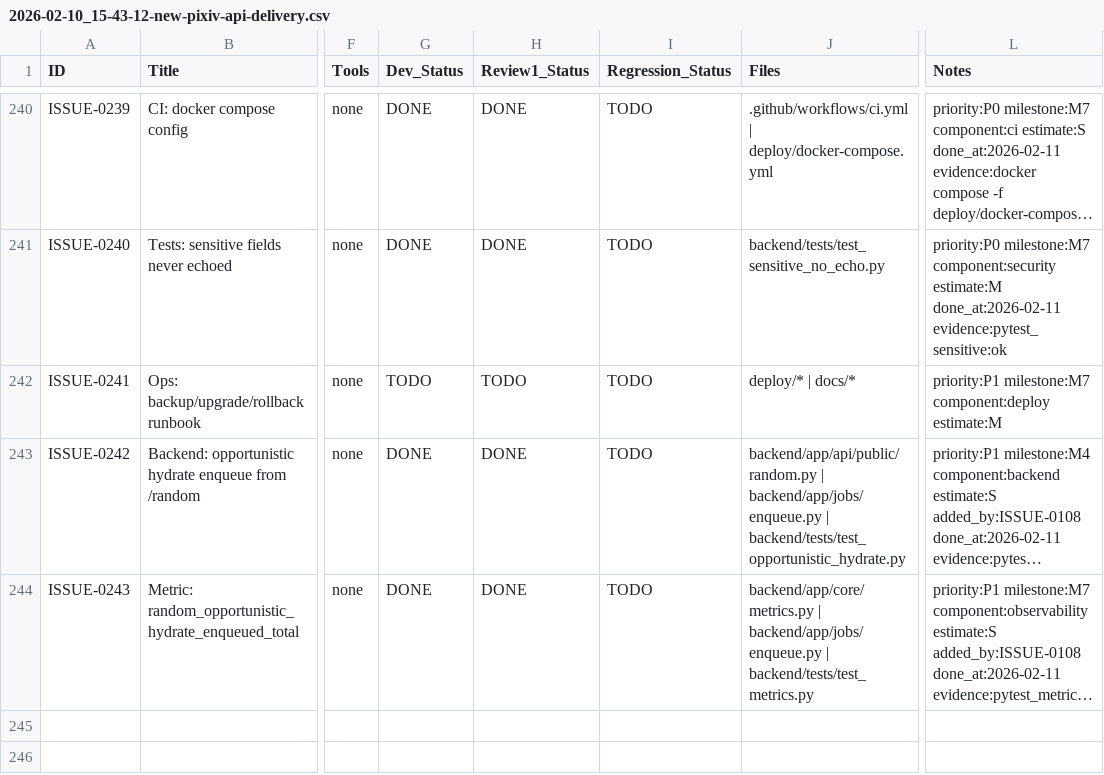
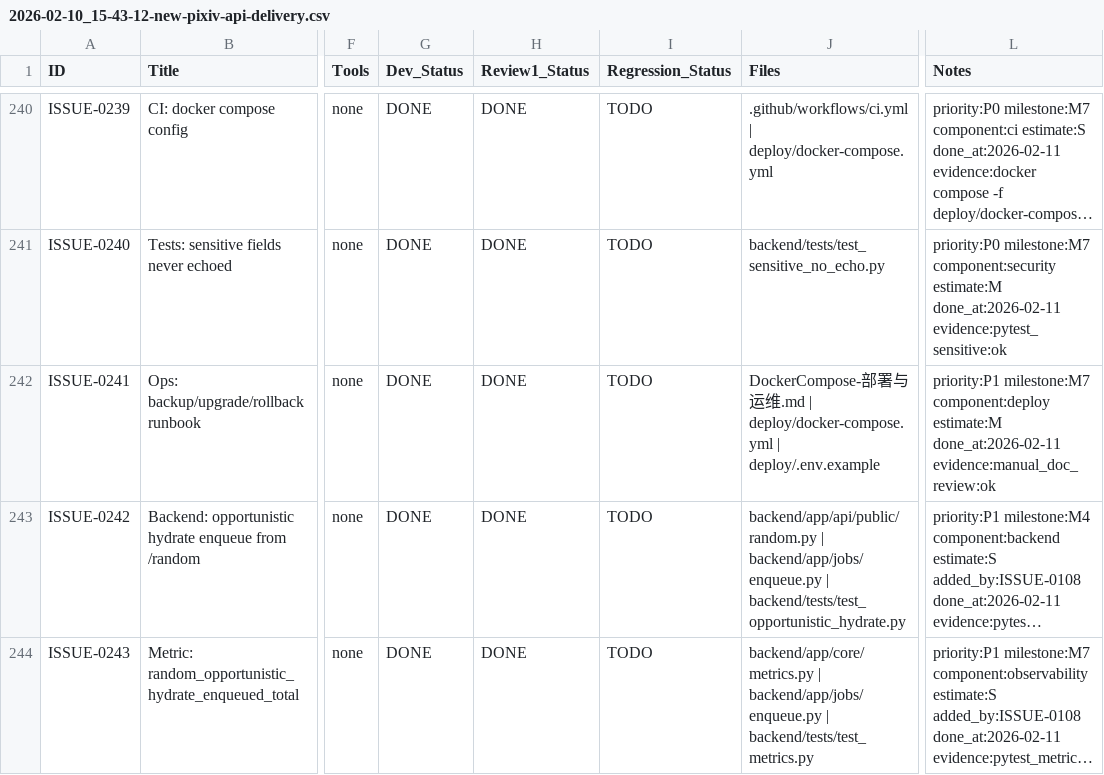
Before and after one commit to inliver233/random-mage, a CSV file: issues/2026-02-10_15-43-12-new-pixiv-api-delivery.csv, drawn as a sheet; only a part is shown, gaps mark what is left out; long unchanged cells end in …; the diff names each change by its address in the sheet, - before the commit and + after, or states it on an @@ line.

Commit message:
[ISSUE-0241] Ops: backup/upgrade/rollback runbook

```diff
--- a/issues/2026-02-10_15-43-12-new-pixiv-api-delivery.csv
+++ b/issues/2026-02-10_15-43-12-new-pixiv-api-delivery.csv
-G242 (Dev_Status): TODO
+G242 (Dev_Status): DONE
-H242 (Review1_Status): TODO
+H242 (Review1_Status): DONE
-J242 (Files): deploy/* | docs/*
+J242 (Files): DockerCompose-部署与运维.md | deploy/docker-compose.yml | deploy/.env.example
-L242 (Notes): …component:deploy estimate:M
+L242 (Notes): …component:deploy estimate:M done_at:2026-02-11 evidence:manual_doc_review:ok
```
Also changed, not shown: 1 other file.
